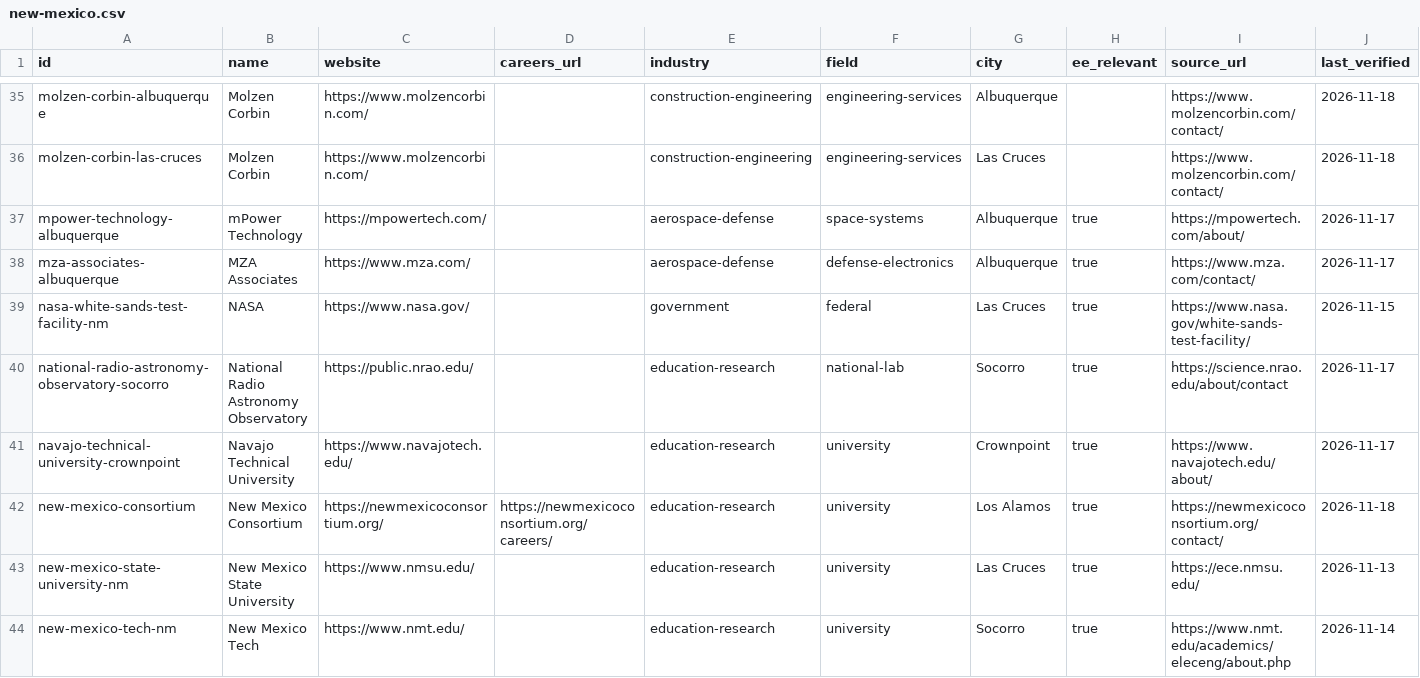
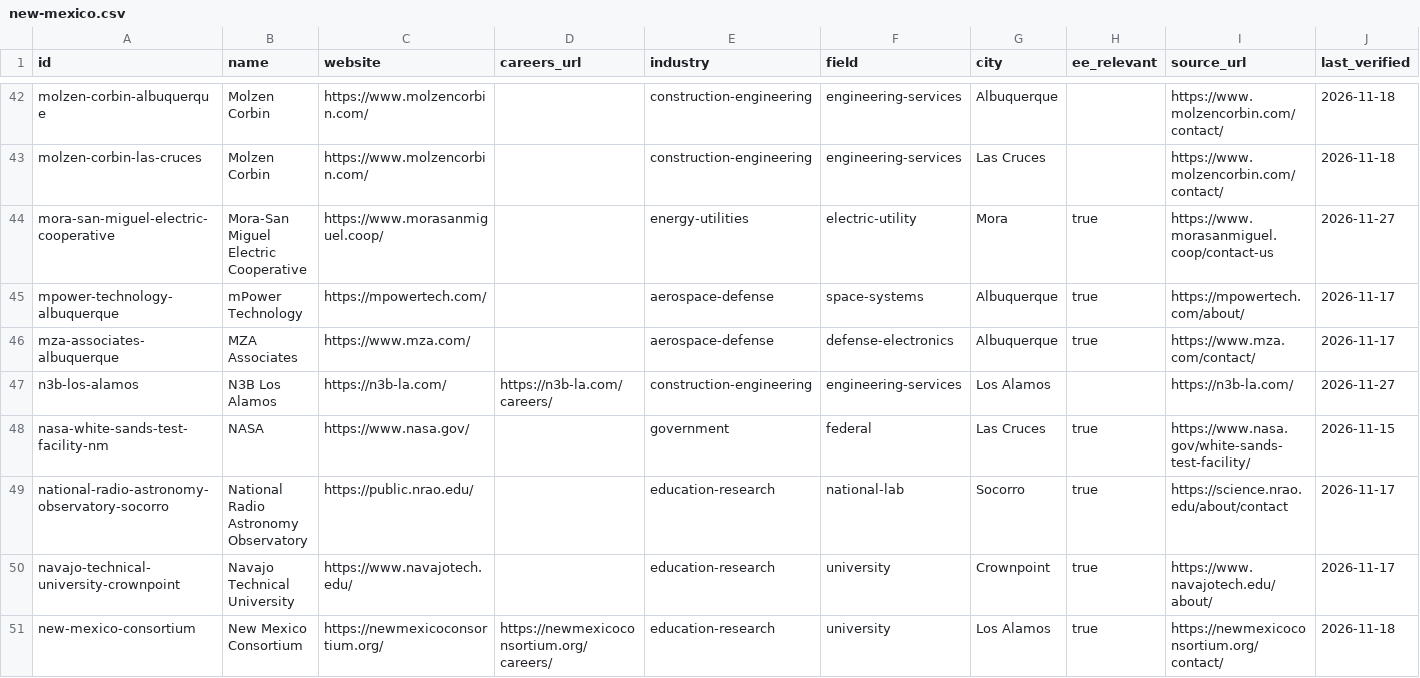
Before and after one commit to edwardasilva/company-lists, a CSV file: data/us/new-mexico.csv, drawn as a sheet; only a part is shown, gaps mark what is left out; the shorter side is filled out with more unchanged rows; rows hold the shown columns only; the diff covers the shown part only; the diff names each change by its address in the sheet, - before the commit and + after, or states it on an @@ line.

```diff
--- a/data/us/new-mexico.csv
+++ b/data/us/new-mexico.csv
+row 44: mora-san-miguel-electric-cooperative | Mora-San Miguel Electric Cooperative | https://www.morasanmiguel.coop/ |  | energy-utilities | electric-utility | Mora | true | https://www.morasanmiguel.coop/contact-us | 2026-11-27
+row 47: n3b-los-alamos | N3B Los Alamos | https://n3b-la.com/ | https://n3b-la.com/careers/ | construction-engineering | engineering-services | Los Alamos |  | https://n3b-la.com/ | 2026-11-27
```
Also changed, not shown: 18 added rows elsewhere in this file, data/us/arkansas.csv, data/us/illinois.csv, 47 other files.
